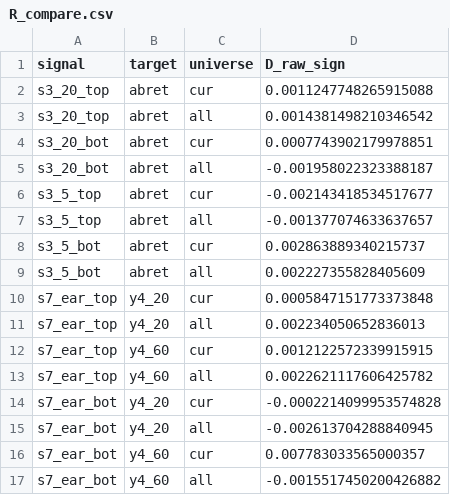
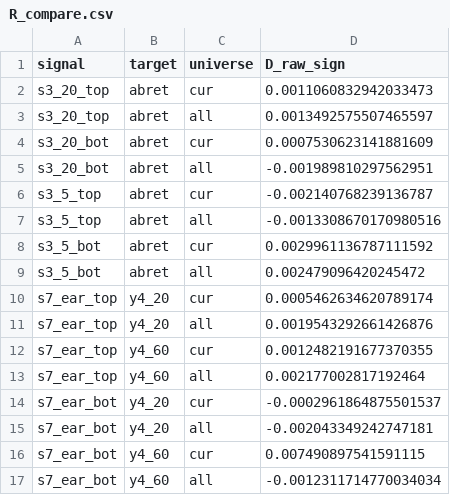
Before and after one commit to flytothejy/market-data, a CSV file: research/task1/out/R_compare.csv, drawn as a sheet.

```diff
--- a/research/task1/out/R_compare.csv
+++ b/research/task1/out/R_compare.csv
@@ -1,17 +1,17 @@
 signal,target,universe,D_raw_sign
-s3_20_top,abret,cur,0.0011247748265915088
-s3_20_top,abret,all,0.0014381498210346542
-s3_20_bot,abret,cur,0.0007743902179978851
-s3_20_bot,abret,all,-0.001958022323388187
-s3_5_top,abret,cur,-0.002143418534517677
-s3_5_top,abret,all,-0.001377074633637657
-s3_5_bot,abret,cur,0.002863889340215737
-s3_5_bot,abret,all,0.002227355828405609
-s7_ear_top,y4_20,cur,0.0005847151773373848
-s7_ear_top,y4_20,all,0.002234050652836013
-s7_ear_top,y4_60,cur,0.0012122572339915915
-s7_ear_top,y4_60,all,0.0022621117606425782
-s7_ear_bot,y4_20,cur,-0.0002214099953574828
-s7_ear_bot,y4_20,all,-0.002613704288840945
-s7_ear_bot,y4_60,cur,0.007783033565000357
-s7_ear_bot,y4_60,all,-0.0015517450200426882
+s3_20_top,abret,cur,0.0011060832942033473
+s3_20_top,abret,all,0.0013492575507465597
+s3_20_bot,abret,cur,0.0007530623141881609
+s3_20_bot,abret,all,-0.001989810297562951
+s3_5_top,abret,cur,-0.002140768239136787
+s3_5_top,abret,all,-0.0013308670170980516
+s3_5_bot,abret,cur,0.0029961136787111592
+s3_5_bot,abret,all,0.002479096420245472
+s7_ear_top,y4_20,cur,0.0005462634620789174
+s7_ear_top,y4_20,all,0.0019543292661426876
+s7_ear_top,y4_60,cur,0.0012482191677370355
+s7_ear_top,y4_60,all,0.002177002817192464
+s7_ear_bot,y4_20,cur,-0.0002961864875501537
+s7_ear_bot,y4_20,all,-0.002043349242747181
+s7_ear_bot,y4_60,cur,0.007490897541591115
+s7_ear_bot,y4_60,all,-0.0012311714770034034
```
Also changed, not shown: research/task1/out/R_base.csv, research/task1/out/R_ear_quintile_60.csv, 13 other files.
